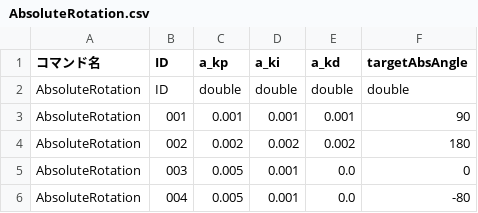
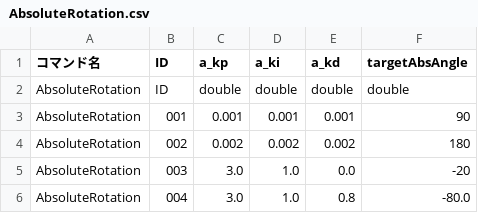
Before and after one commit to KatLab-MiyazakiUniv/etrobocon2026, a CSV file: datafiles/commands/Motions/AbsoluteRotation.csv, drawn as a sheet.

```diff
--- a/datafiles/commands/Motions/AbsoluteRotation.csv
+++ b/datafiles/commands/Motions/AbsoluteRotation.csv
@@ -4,3 +4,3 @@ AbsoluteRotation,001,0.001,0.001,0.001,90
 AbsoluteRotation,002,0.002,0.002,0.002,180
-AbsoluteRotation,003,0.005,0.001,0.0,0
-AbsoluteRotation,004,0.005,0.001,0.0,-80
+AbsoluteRotation,003,3.0,1.0,0.0,-20
+AbsoluteRotation,004,3.0,1.0,0.8,-80.0
```
Also changed, not shown: datafiles/commands/Area/LineTraceLeft.csv, datafiles/commands/Motions/LineTrace.csv, 8 other files.
